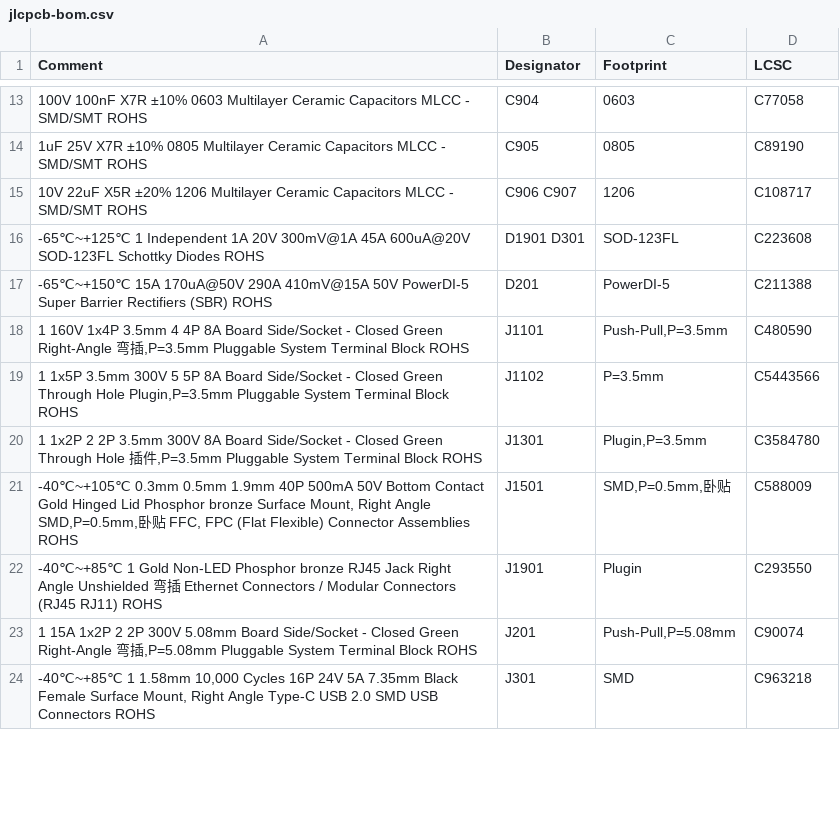
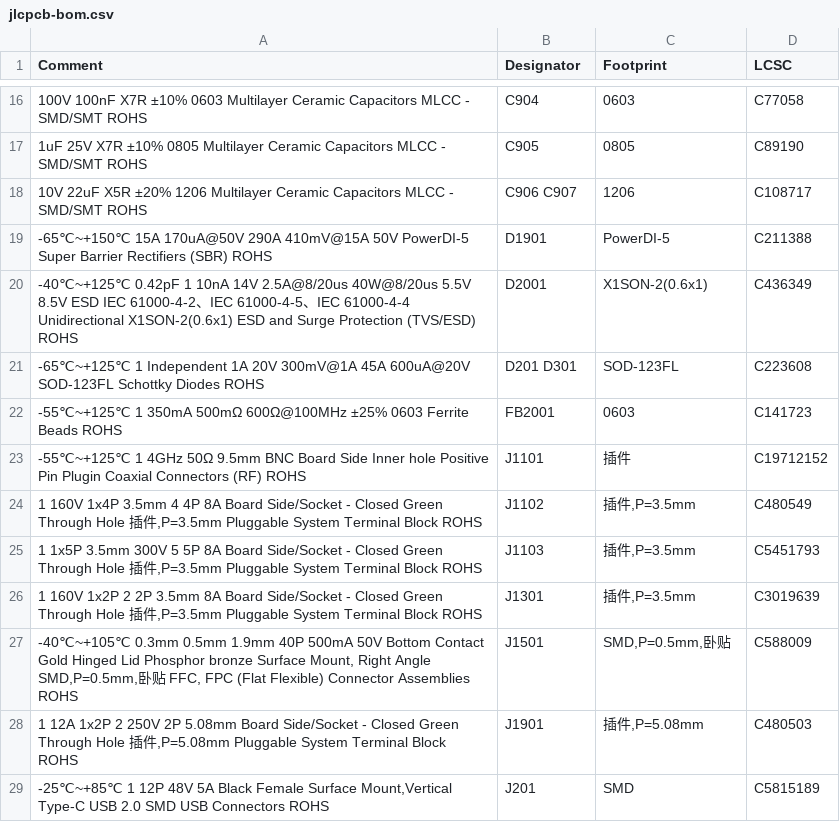
Before and after one commit to janelia-experimental-technology/mouse-joystick-pcb, a CSV file: fab/mouse-joystick-pcb/jlcpcb-bom.csv, drawn as a sheet; only a part is shown, gaps mark what is left out; the diff covers the shown part only.

```diff
--- a/fab/mouse-joystick-pcb/jlcpcb-bom.csv
+++ b/fab/mouse-joystick-pcb/jlcpcb-bom.csv
@@ -15,10 +18,12 @@ Comment,Designator,Footprint,LCSC
 10V 22uF X5R ±20% 1206 Multilayer Ceramic Capacitors MLCC - SMD/SMT ROHS,C906 C907,1206,C108717
--65℃~+125℃ 1 Independent 1A 20V 300mV@1A 45A 600uA@20V SOD-123FL Schottky Diodes ROHS,D1901 D301,SOD-123FL,C223608
--65℃~+150℃ 15A 170uA@50V 290A 410mV@15A 50V PowerDI-5 Super Barrier Rectifiers (SBR) ROHS,D201,PowerDI-5,C211388
-"1 160V 1x4P 3.5mm 4 4P 8A Board Side/Socket - Closed Green Right-Angle 弯插,P=3.5mm Pluggable System Terminal Block ROHS",J1101,"Push-Pull,P=3.5mm",C480590
-"1 1x5P 3.5mm 300V 5 5P 8A Board Side/Socket - Closed Green Through Hole Plugin,P=3.5mm Pluggable System Terminal Block ROHS",J1102,P=3.5mm,C5443566
-"1 1x2P 2 2P 3.5mm 300V 8A Board Side/Socket - Closed Green Through Hole 插件,P=3.5mm Pluggable System Terminal Block ROHS",J1301,"Plugin,P=3.5mm",C3584780
+-65℃~+150℃ 15A 170uA@50V 290A 410mV@15A 50V PowerDI-5 Super Barrier Rectifiers (SBR) ROHS,D1901,PowerDI-5,C211388
+-40℃~+125℃ 0.42pF 1 10nA 14V 2.5A@8/20us 40W@8/20us 5.5V 8.5V ESD IEC 61000-4-2、IEC 61000-4-5、IEC 61000-4-4 Unidirectional X1SON-2(0.6x1) ESD and Surge Protection (TVS/ESD) ROHS,D2001,X1SON-2(0.6x1),C436349
+-65℃~+125℃ 1 Independent 1A 20V 300mV@1A 45A 600uA@20V SOD-123FL Schottky Diodes ROHS,D201 D301,SOD-123FL,C223608
+-55℃~+125℃ 1 350mA 500mΩ 600Ω@100MHz ±25% 0603 Ferrite Beads ROHS,FB2001,0603,C141723
+-55℃~+125℃ 1 4GHz 50Ω 9.5mm BNC Board Side Inner hole Positive Pin Plugin Coaxial Connectors (RF) ROHS,J1101,插件,C19712152
+"1 160V 1x4P 3.5mm 4 4P 8A Board Side/Socket - Closed Green Through Hole 插件,P=3.5mm Pluggable System Terminal Block ROHS",J1102,"插件,P=3.5mm",C480549
+"1 1x5P 3.5mm 300V 5 5P 8A Board Side/Socket - Closed Green Through Hole 插件,P=3.5mm Pluggable System Terminal Block ROHS",J1103,"插件,P=3.5mm",C5451793
+"1 160V 1x2P 2 2P 3.5mm 8A Board Side/Socket - Closed Green Through Hole 插件,P=3.5mm Pluggable System Terminal Block ROHS",J1301,"插件,P=3.5mm",C3019639
 "-40℃~+105℃ 0.3mm 0.5mm 1.9mm 40P 500mA 50V Bottom Contact Gold Hinged Lid Phosphor bronze Surface Mount, Right Angle SMD,P=0.5mm,卧贴 FFC, FPC (Flat Flexible) Connector Assemblies ROHS",J1501,"SMD,P=0.5mm,卧贴",C588009
--40℃~+85℃ 1 Gold Non-LED Phosphor bronze RJ45 Jack Right Angle Unshielded 弯插 Ethernet Connectors / Modular Connectors (RJ45 RJ11) ROHS,J1901,Plugin,C293550
-"1 15A 1x2P 2 2P 300V 5.08mm Board Side/Socket - Closed Green Right-Angle 弯插,P=5.08mm Pluggable System Terminal Block ROHS",J201,"Push-Pull,P=5.08mm",C90074
-"-40℃~+85℃ 1 1.58mm 10,000 Cycles 16P 24V 5A 7.35mm Black Female Surface Mount, Right Angle Type-C USB 2.0 SMD USB Connectors ROHS",J301,SMD,C963218
+"1 12A 1x2P 2 250V 2P 5.08mm Board Side/Socket - Closed Green Through Hole 插件,P=5.08mm Pluggable System Terminal Block ROHS",J1901,"插件,P=5.08mm",C480503
+"-25℃~+85℃ 1 12P 48V 5A Black Female Surface Mount,Vertical Type-C USB 2.0 SMD USB Connectors ROHS",J201,SMD,C5815189
```
Also changed, not shown: 14 added rows, 4 removed rows and 13 edited cells elsewhere in this file, fab/mouse-joystick-pcb/jlcpcb-mouse-joystick-pcb-all-pos.csv, fab/mouse-joystick-pcb/reports/mouse-joystick-pcb-kicad-pos.csv, 21 other files.
